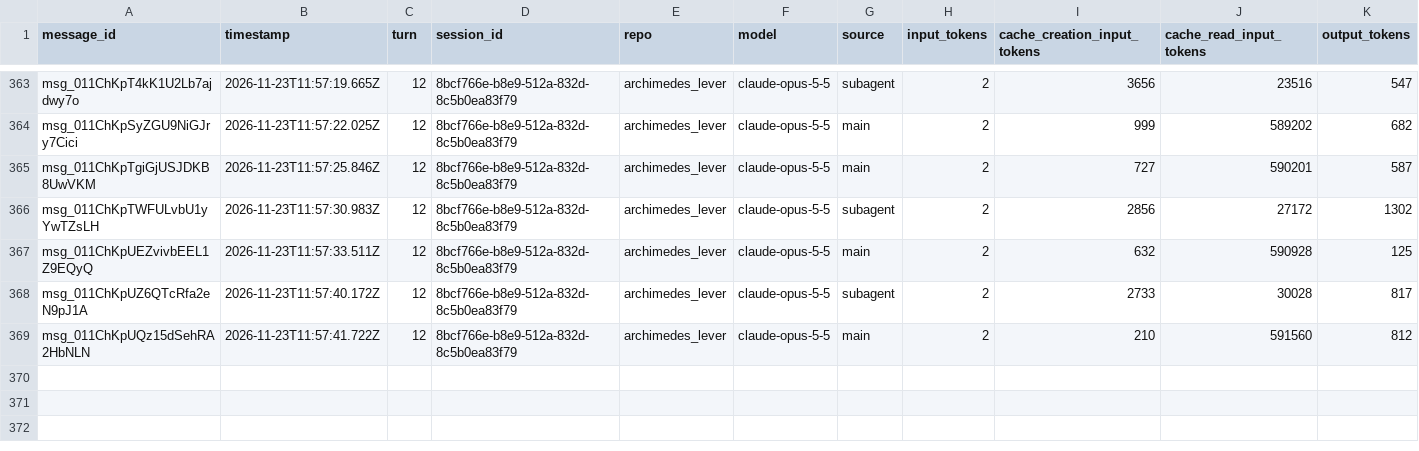
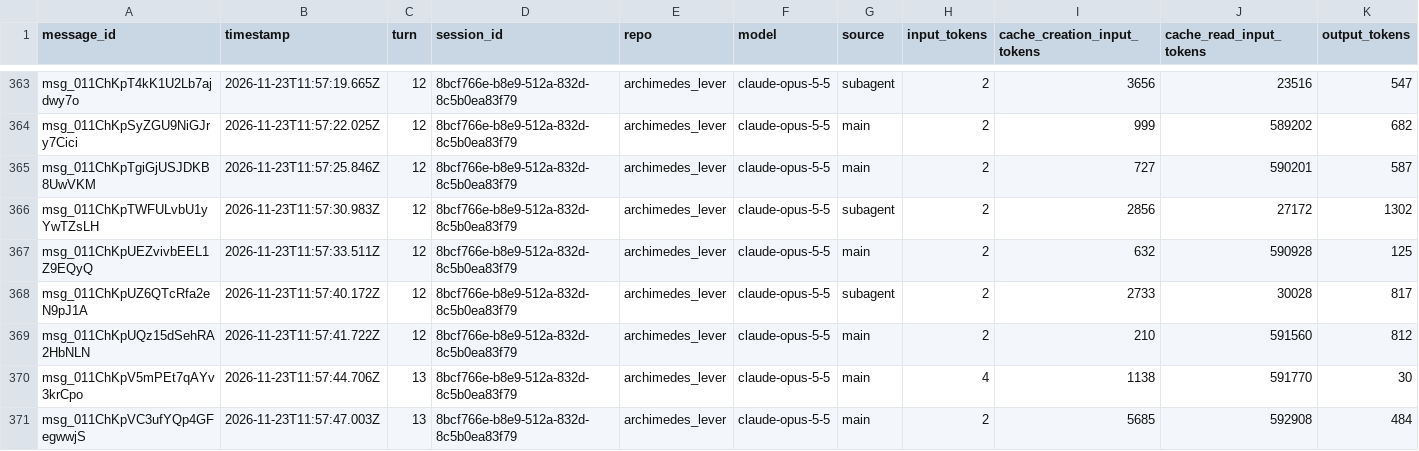
Before and after one commit to rhope-ops/archimedes_lever, a CSV file: sessions/8bcf766e-b8e9-512a-832d-8c5b0ea83f79.csv, drawn as a sheet; only a part is shown, gaps mark what is left out.

```diff
--- a/sessions/8bcf766e-b8e9-512a-832d-8c5b0ea83f79.csv
+++ b/sessions/8bcf766e-b8e9-512a-832d-8c5b0ea83f79.csv
@@ -369 +369,3 @@ msg_011ChKpUZ6QTcRfa2eN9pJ1A,2026-11-23T11:57:40.172Z,12,8bcf766e-b8e9-512a-832d
 msg_011ChKpUQz15dSehRA2HbNLN,2026-11-23T11:57:41.722Z,12,8bcf766e-b8e9-512a-832d-8c5b0ea83f79,archimedes_lever,claude-opus-5-5,main,2,210,591560,812
+msg_011ChKpV5mPEt7qAYv3krCpo,2026-11-23T11:57:44.706Z,13,8bcf766e-b8e9-512a-832d-8c5b0ea83f79,archimedes_lever,claude-opus-5-5,main,4,1138,591770,30
+msg_011ChKpVC3ufYQp4GFegwwjS,2026-11-23T11:57:47.003Z,13,8bcf766e-b8e9-512a-832d-8c5b0ea83f79,archimedes_lever,claude-opus-5-5,main,2,5685,592908,484
```
